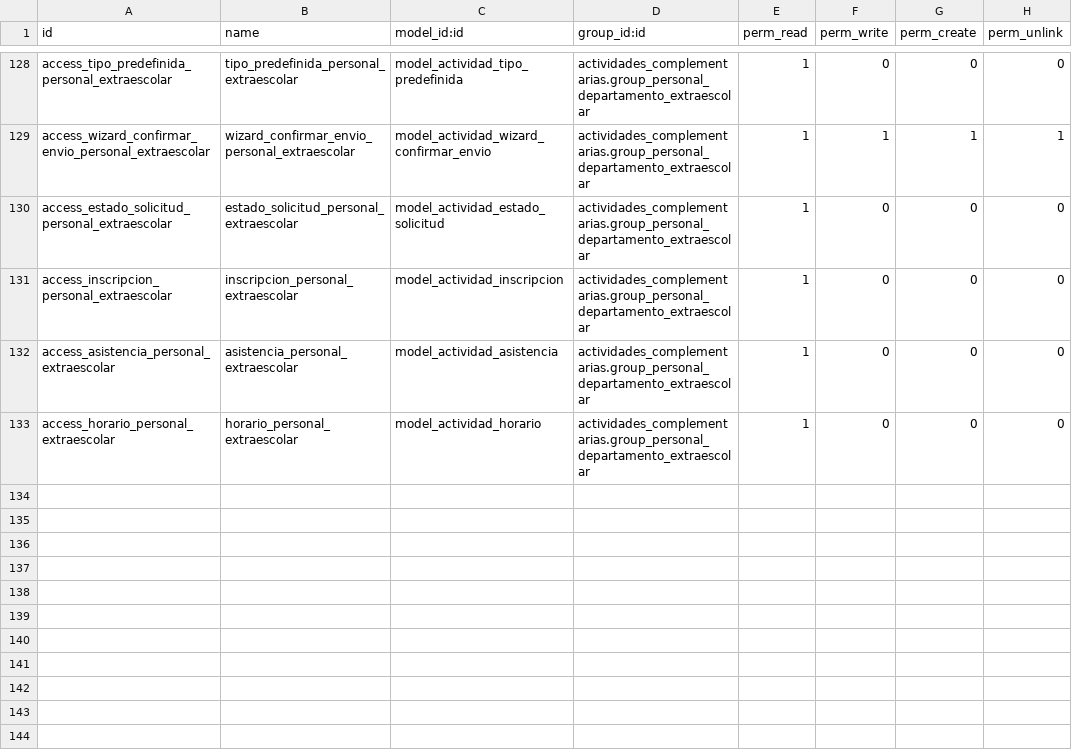
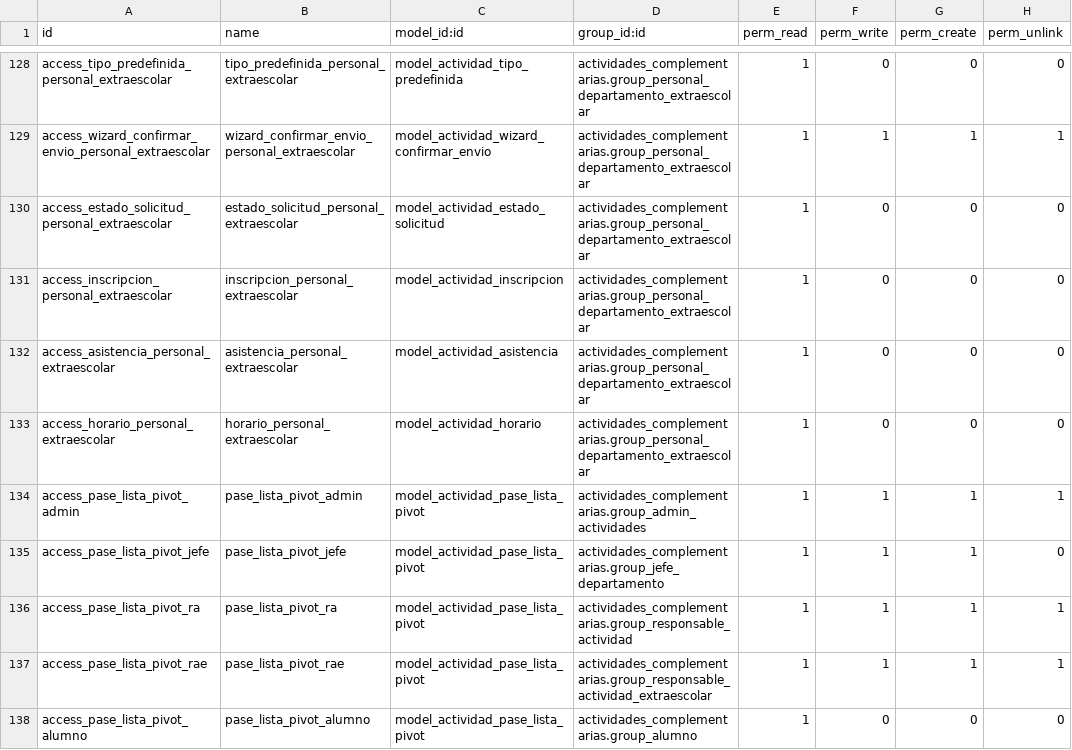
Before and after one commit to Creditos-Complementarios/Sistema-de-Cr-ditos-Complementarios, a CSV file: odoo/addons/actividades_complementarias/security/ir.model.access.csv, drawn as a sheet; only a part is shown, gaps mark what is left out; the diff names each change by its address in the sheet, - before the commit and + after, or states it on an @@ line.

Commit message:
feat: Implement matrix view for attendance tracking
- Added a new transient model `actividad.pase.lista.pivot` to generate a pivot representation of attendance, allowing for dynamic session dates and student rows.
- Updated the `Actividad` model to open the new pivot view instead of the traditional list view for attendance.
- Enhanced the `ActividadAsistencia` model to prevent modifications to attendance records once the activity is finalized or if the session is outdated.
- Created a new JavaScript component `pase_lista_pivot.js` for the interactive matrix view, handling attendance toggling and data loading.
- Updated security access rights for the new pivot model.
- Refactored existing views to maintain compatibility with the new structure while removing legacy list views.
- Added constraints in the session wizard to prevent duplicate sessions and ensure sessions are not created in the past.

```diff
--- a/odoo/addons/actividades_complementarias/security/ir.model.access.csv
+++ b/odoo/addons/actividades_complementarias/security/ir.model.access.csv
+row 134: access_pase_lista_pivot_admin | pase_lista_pivot_admin | model_actividad_pase_lista_pivot | actividades_complementarias.group_admin_actividades | 1 | 1 | 1 | 1
+row 135: access_pase_lista_pivot_jefe | pase_lista_pivot_jefe | model_actividad_pase_lista_pivot | actividades_complementarias.group_jefe_departamento | 1 | 1 | 1 | 0
+row 136: access_pase_lista_pivot_ra | pase_lista_pivot_ra | model_actividad_pase_lista_pivot | actividades_complementarias.group_responsable_actividad | 1 | 1 | 1 | 1
+row 137: access_pase_lista_pivot_rae | pase_lista_pivot_rae | model_actividad_pase_lista_pivot | actividades_complementarias.group_responsable_actividad_extraescolar | 1 | 1 | 1 | 1
+row 138: access_pase_lista_pivot_alumno | pase_lista_pivot_alumno | model_actividad_pase_lista_pivot | actividades_complementarias.group_alumno | 1 | 0 | 0 | 0
```
Also changed, not shown: 12 other files.
